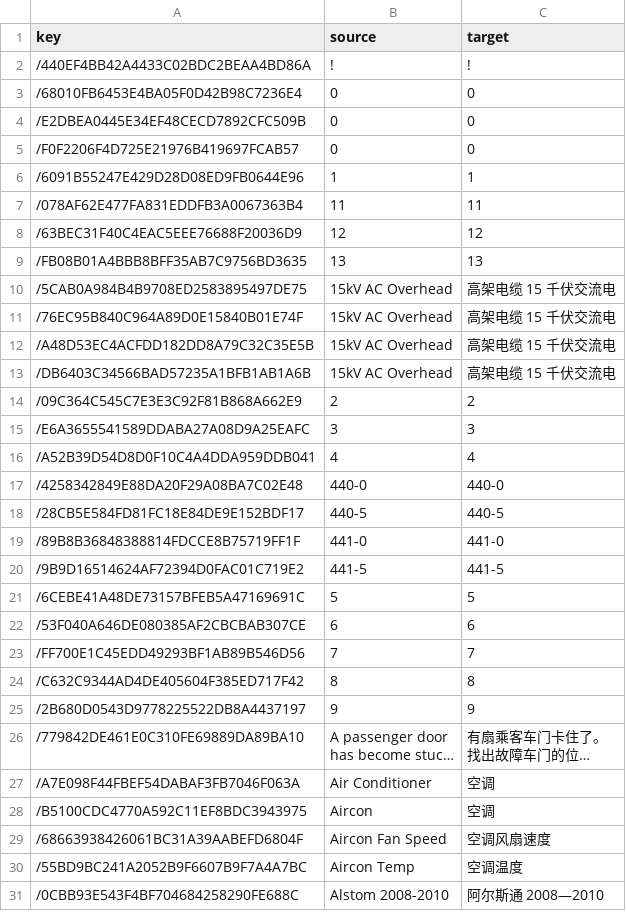
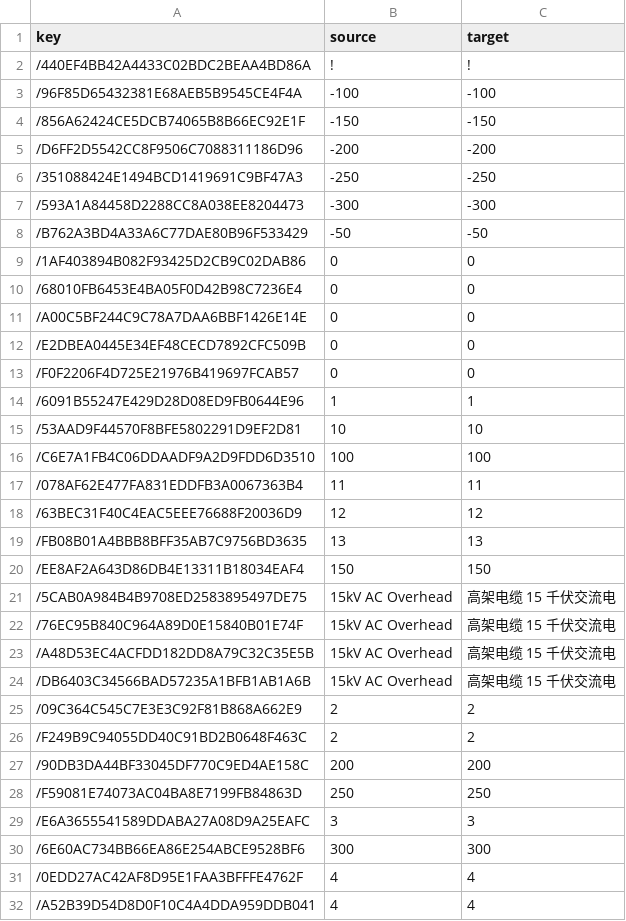
Before and after one commit to smallg0at/tswloc, a CSV file: csv/NWB_DB_BR440_translated.csv, drawn as a sheet; only a part is shown; the shorter side is filled out with more unchanged rows; long unchanged cells end in …; the diff covers the shown part only.

```diff
--- a/csv/NWB_DB_BR440_translated.csv
+++ b/csv/NWB_DB_BR440_translated.csv
@@ -2,3 +2,11 @@
 /440EF4BB42A4433C02BDC2BEAA4BD86A,!,!
+/96F85D65432381E68AEB5B9545CE4F4A,-100,-100
+/856A62424CE5DCB74065B8B66EC92E1F,-150,-150
+/D6FF2D5542CC8F9506C7088311186D96,-200,-200
+/351088424E1494BCD1419691C9BF47A3,-250,-250
+/593A1A84458D2288CC8A038EE8204473,-300,-300
+/B762A3BD4A33A6C77DAE80B96F533429,-50,-50
+/1AF403894B082F93425D2CB9C02DAB86,0,0
 /68010FB6453E4BA05F0D42B98C7236E4,0,0
+/A00C5BF244C9C78A7DAA6BBF1426E14E,0,0
 /E2DBEA0445E34EF48CECD7892CFC509B,0,0
@@ -6,2 +14,4 @@
 /6091B55247E429D28D08ED9FB0644E96,1,1
+/53AAD9F44570F8BFE5802291D9EF2D81,10,10
+/C6E7A1FB4C06DDAADF9A2D9FDD6D3510,100,100
 /078AF62E477FA831EDDFB3A0067363B4,11,11
@@ -9,2 +19,3 @@
 /FB08B01A4BBB8BFF35AB7C9756BD3635,13,13
+/EE8AF2A643D86DB4E13311B18034EAF4,150,150
 /5CAB0A984B4B9708ED2583895497DE75,15kV AC Overhead,高架电缆 15 千伏交流电
@@ -14,3 +25,8 @@
 /09C364C545C7E3E3C92F81B868A662E9,2,2
+/F249B9C94055DD40C91BD2B0648F463C,2,2
+/90DB3DA44BF33045DF770C9ED4AE158C,200,200
+/F59081E74073AC04BA8E7199FB84863D,250,250
 /E6A3655541589DDABA27A08D9A25EAFC,3,3
+/6E60AC734BB66EA86E254ABCE9528BF6,300,300
+/0EDD27AC42AF8D95E1FAA3BFFFE4762F,4,4
 /A52B39D54D8D0F10C4A4DDA959DDB041,4,4
```
Also changed, not shown: 4 added rows elsewhere in this file, csv/AABS_Class350_1_translated.csv, csv/BirminghamCrewe_translated.csv, 25 other files.
